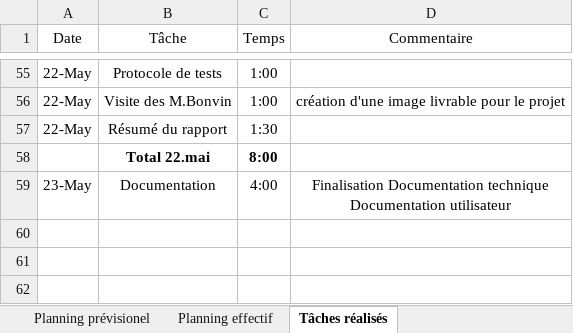
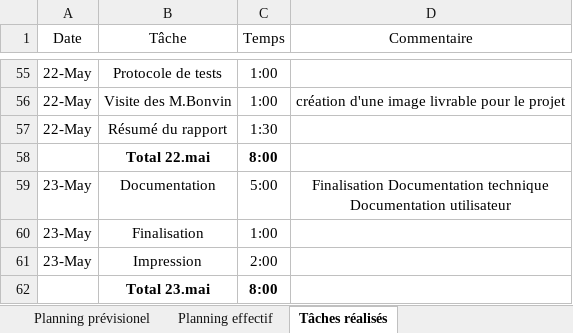
Before and after one commit to Quentinfrstr/RedBallBot, an Excel workbook: Documents/Planning_TPI_Forestier.xlsx, sheet Tâches réalisés, drawn as a sheet; only a part is shown, gaps mark what is left out; values as stored, in another font and other column widths than the file's, no borders; table styles not drawn; the diff names each change by its address in the sheet, - before the commit and + after, or states it on an @@ line.

```diff
--- a/Documents/Planning_TPI_Forestier.xlsx (sheet Tâches réalisés)
+++ b/Documents/Planning_TPI_Forestier.xlsx (sheet Tâches réalisés)
-C59 (Temps): 4:00
+C59 (Temps): 5:00
+row 60: 23-May | Finalisation | 1:00
+row 61: 23-May | Impression | 2:00
+row 62:  | Total 23.mai | 8:00
```
Also changed, not shown: 11 other files.
